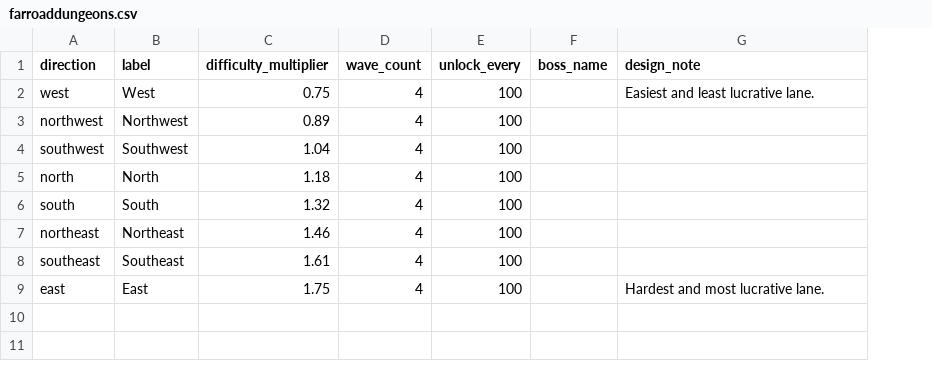
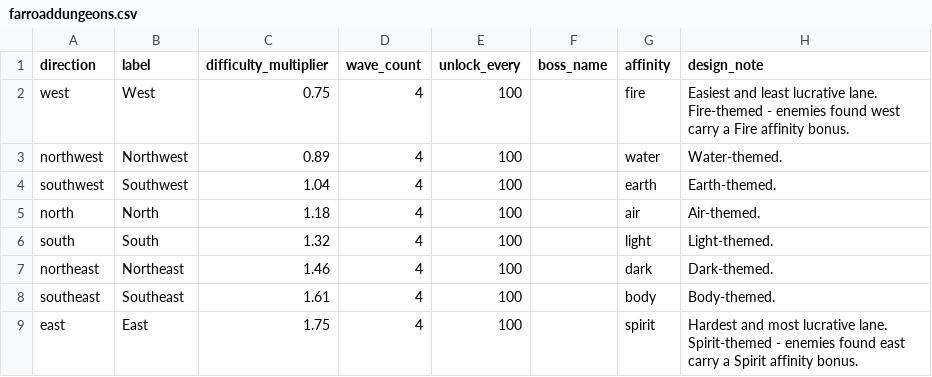
Before and after one commit to Betrome/Farroad, a CSV file: farroaddungeons.csv, drawn as a sheet; addresses are those after the commit; the diff names each change by its address in the sheet, - before the commit and + after, or states it on an @@ line.

```diff
--- a/farroaddungeons.csv
+++ b/farroaddungeons.csv
+column G (affinity), rows 2-9: fire | water | earth | air | light | dark | body | spirit
-H2 (design_note): …lucrative lane.
+H2 (design_note): …lucrative lane. Fire-themed - enemies found west carry a Fire affinity bonus.
-H3 (design_note): (empty)
+H3 (design_note): Water-themed.
-H4 (design_note): (empty)
+H4 (design_note): Earth-themed.
-H5 (design_note): (empty)
+H5 (design_note): Air-themed.
-H6 (design_note): (empty)
+H6 (design_note): Light-themed.
-H7 (design_note): (empty)
+H7 (design_note): Dark-themed.
-H8 (design_note): (empty)
+H8 (design_note): Body-themed.
-H9 (design_note): …lucrative lane.
+H9 (design_note): …lucrative lane. Spirit-themed - enemies found east carry a Spirit affinity bonus.
```
Also changed, not shown: 8 other files.
